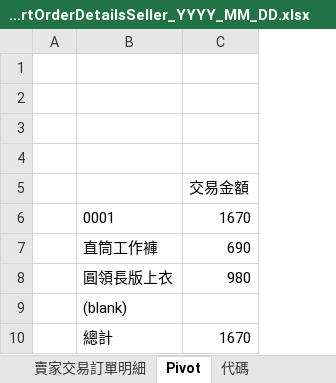
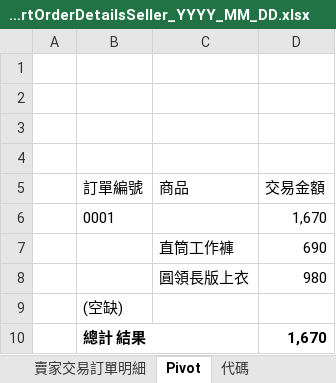
Before and after one commit to kurodeau/edog_sprintboot, an Excel workbook: src/main/resources/spreadsheet/ExportOrderDetailsSeller_YYYY_MM_DD.xlsx, sheet Pivot, drawn as a sheet; values as stored, in another font and other column widths than the file's, no borders; removed rows and columns are numbered as before the commit, all else as after; the diff names each change by its address in the sheet, - before the commit and + after, or states it on an @@ line.

Commit message:
MeXLSX TEST

```diff
--- a/src/main/resources/spreadsheet/ExportOrderDetailsSeller_YYYY_MM_DD.xlsx (sheet Pivot)
+++ b/src/main/resources/spreadsheet/ExportOrderDetailsSeller_YYYY_MM_DD.xlsx (sheet Pivot)
+column B, rows 6-9: 0001 |  |  | (空缺)
+row 5:  | 訂單編號 | 商品 | 交易金額
-D6: 交易金額
+D6: 1,670
-row 6:  | 0001 | 1670
-C9: (blank)
+C9: (empty)
-row 10:  | 總計 | 1670
+row 10:  | 總計 結果 |  | 1,670
```
Also changed, not shown: 13 other files.
